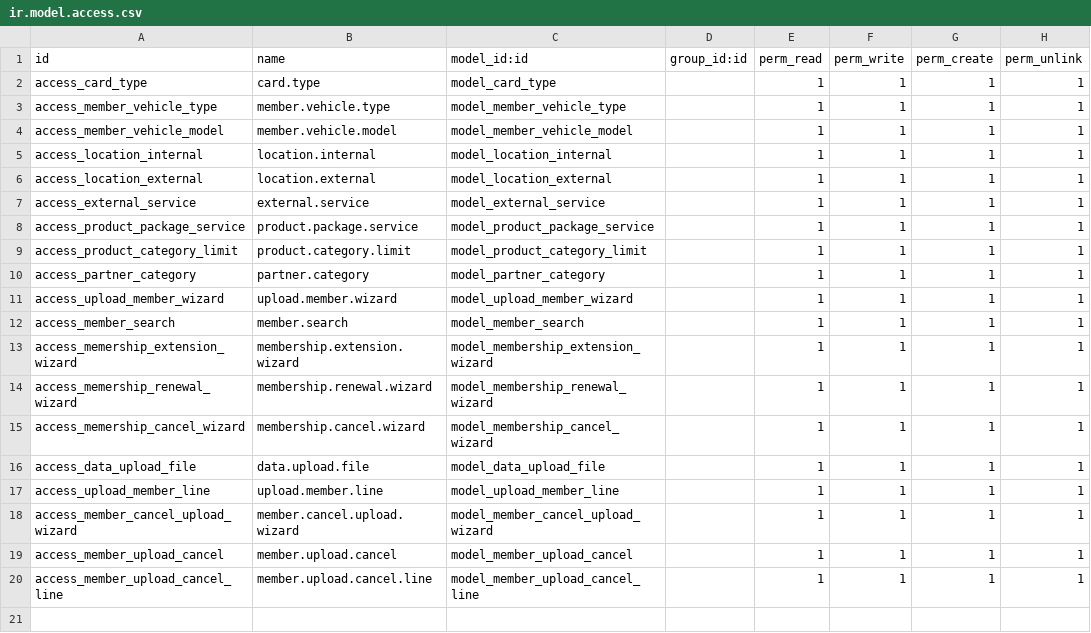
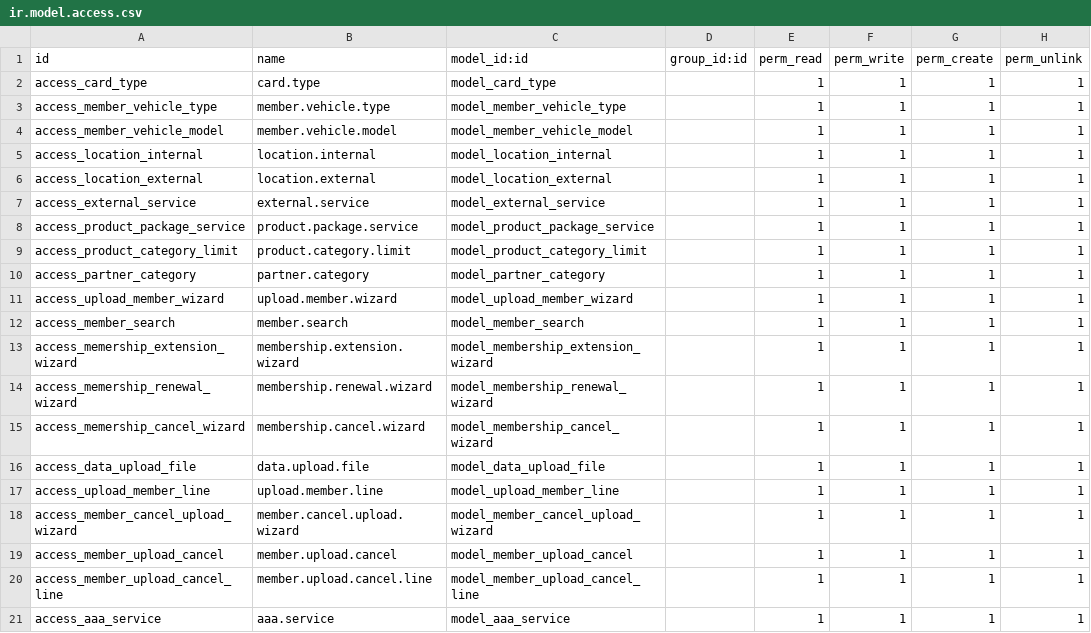
Before and after one commit to Redhammer2828/octapus_odoo, a CSV file: custom/customer/security/ir.model.access.csv, drawn as a sheet.

```diff
--- a/custom/customer/security/ir.model.access.csv
+++ b/custom/customer/security/ir.model.access.csv
@@ -20 +20,2 @@ access_member_upload_cancel,member.upload.cancel,model_member_upload_cancel,,1,1
 access_member_upload_cancel_line,member.upload.cancel.line,model_member_upload_cancel_line,,1,1,1,1
+access_aaa_service,aaa.service,model_aaa_service,,1,1,1,1
```
Also changed, not shown: 10 other files.
